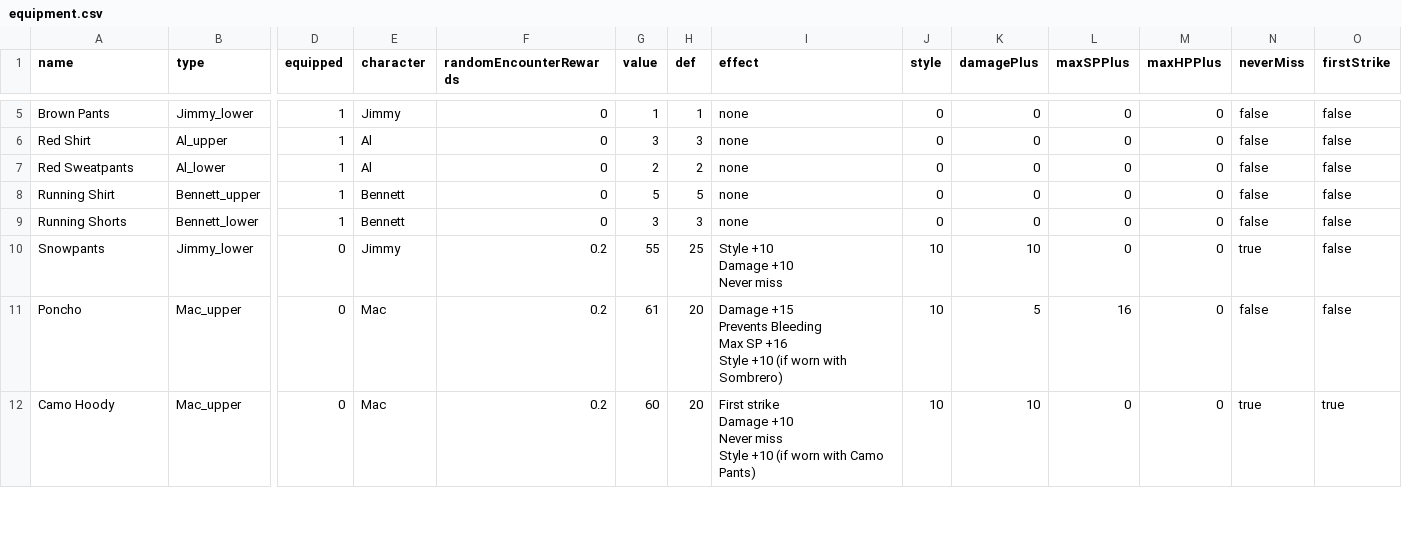
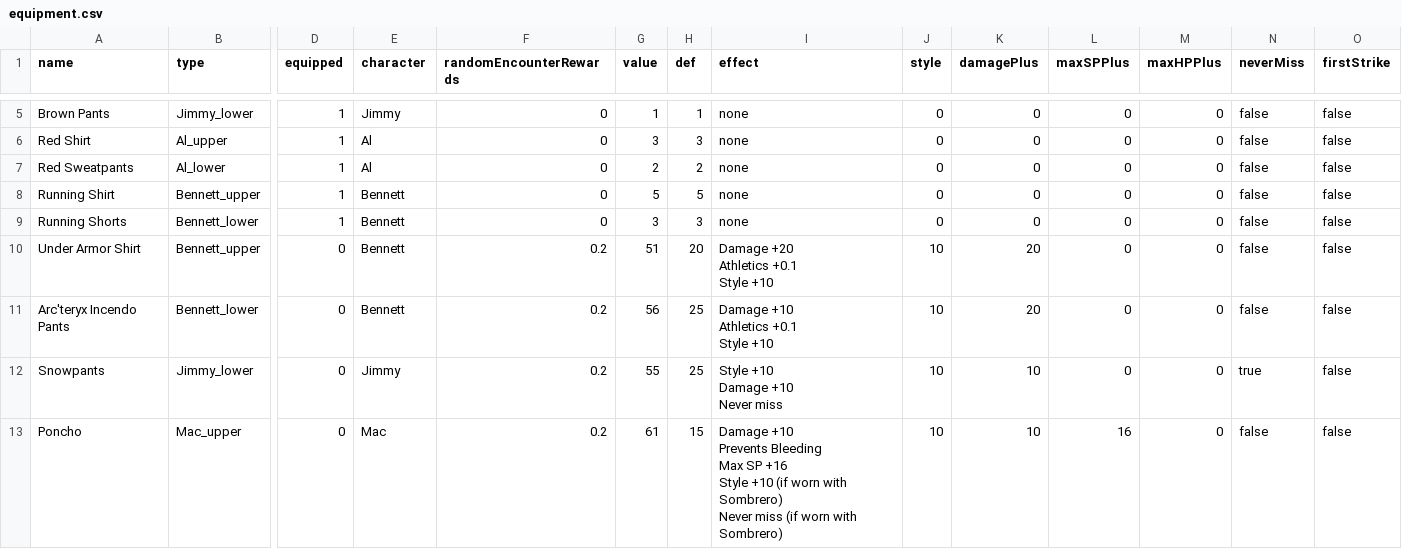
Before and after one commit to alexchandler100/BerryTreeGame, a CSV file: data/csv-files/equipment.csv, drawn as a sheet; only a part is shown, gaps mark what is left out; the shorter side is filled out with more unchanged rows; addresses are those after the commit; rows hold the shown columns only; ↵ is a line break in a cell; the diff covers the shown part only; the diff names each change by its address in the sheet, - before the commit and + after, or states it on an @@ line.

Commit message:
added save function
also fixed some errors and added more equipment pieces

```diff
--- a/data/csv-files/equipment.csv
+++ b/data/csv-files/equipment.csv
+row 10: Under Armor Shirt | Bennett_upper | 0 | Bennett | 0.2 | 51 | 20 | Damage +20 ↵ Athletics +0.1 ↵ Style +10 | 10 | 20 | 0 | 0 | false | false
+row 11: Arc'teryx Incendo Pants | Bennett_lower | 0 | Bennett | 0.2 | 56 | 25 | Damage +10 ↵ Athletics +0.1 ↵ Style +10 | 10 | 20 | 0 | 0 | false | false
-H13 (def): 20
+H13 (def): 15
-I13 (effect): Damage +15 ↵ Prevents Bleeding ↵ Max SP +16 ↵ Style +10 (if worn…
+I13 (effect): Damage +10 ↵ Prevents Bleeding ↵ Max SP +16 ↵ Style +10 (if worn with Sombrero) ↵ Never miss (if worn…
-K13 (damagePlus): 5
+K13 (damagePlus): 10
```
Also changed, not shown: 2 added rows and 9 edited cells elsewhere in this file, 6 other files.
